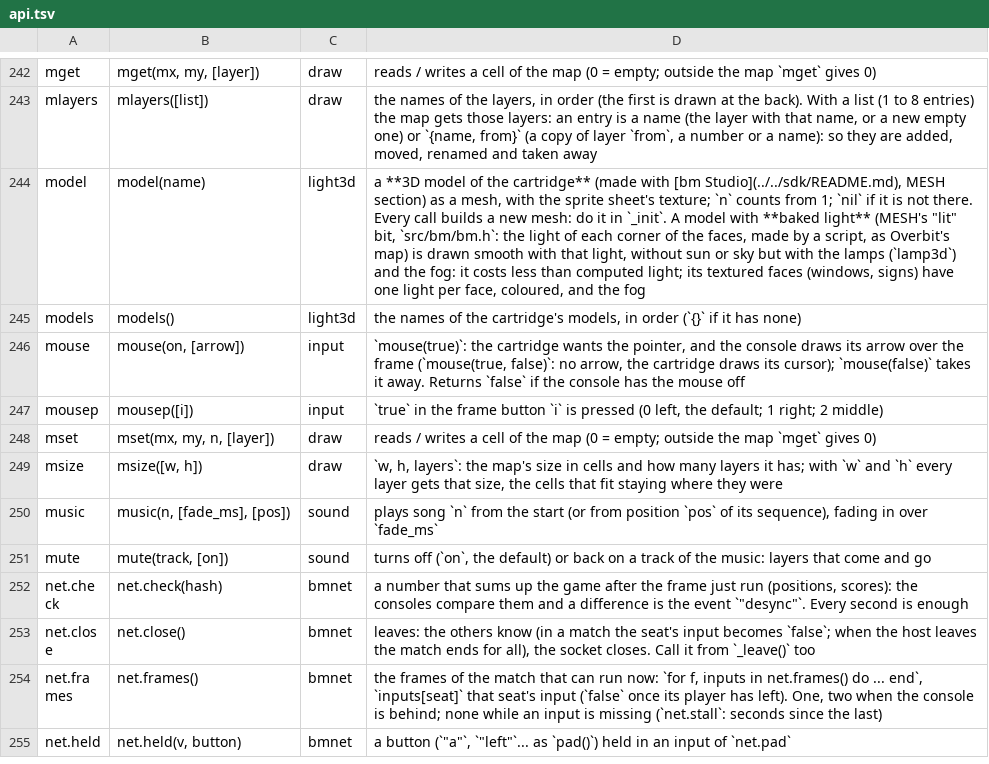
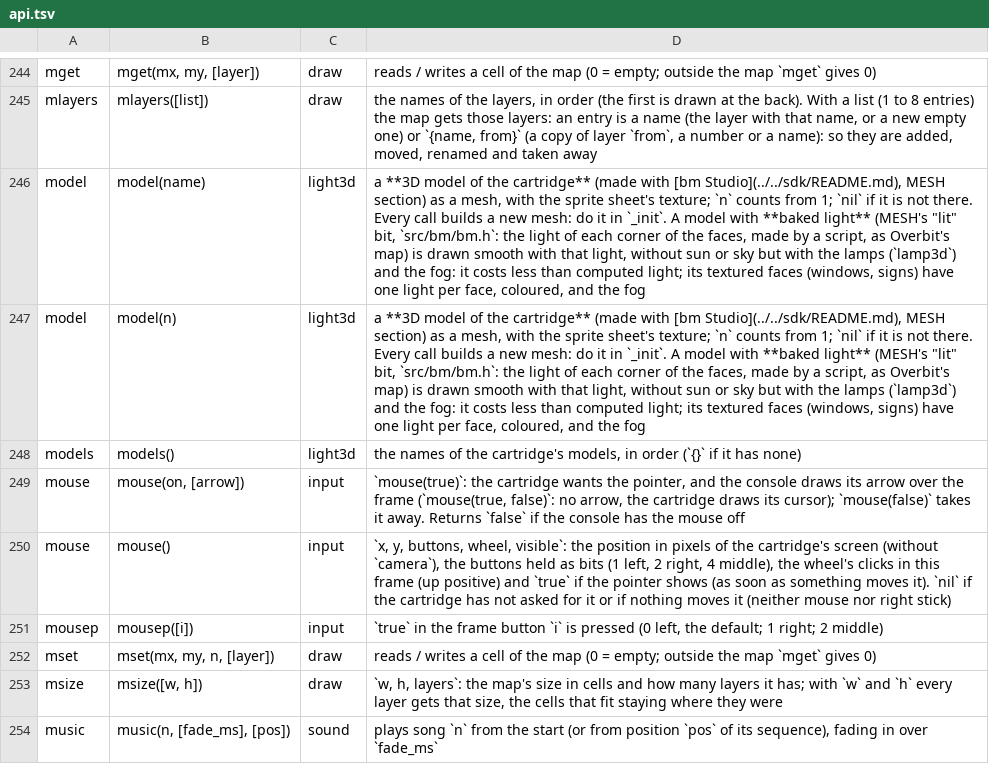
Before and after one commit to f-accomando/bm, a TSV file: src/ai/api.tsv, drawn as a sheet; only a part is shown, gaps mark what is left out; the shorter side is filled out with more unchanged rows; the diff covers the shown part only; the diff names each change by its address in the sheet, - before the commit and + after, or states it on an @@ line.

```diff
--- a/src/ai/api.tsv
+++ b/src/ai/api.tsv
+row 247: model | model(n) | light3d | a **3D model of the cartridge** (made with [bm Studio](../../sdk/README.md), MESH section) as a mesh, with the sprite sheet's texture; `n` counts from 1; `nil` if it is not there. Every call builds a new mesh: do it in `_init`. A model with **baked light** (MESH's "lit" bit, `src/bm/bm.h`: the light of each corner of the faces, made by a script, as Overbit's map) is drawn smooth with that light, without sun or sky but with the lamps (`lamp3d`) and the fog: it costs less than computed light; its textured faces (windows, signs) have one light per face, coloured, and the fog
+row 250: mouse | mouse() | input | `x, y, buttons, wheel, visible`: the position in pixels of the cartridge's screen (without `camera`), the buttons held as bits (1 left, 2 right, 4 middle), the wheel's clicks in this frame (up positive) and `true` if the pointer shows (as soon as something moves it). `nil` if the cartridge has not asked for it or if nothing moves it (neither mouse nor right stick)
```
Also changed, not shown: 5 added rows elsewhere in this file, 10 other files.
